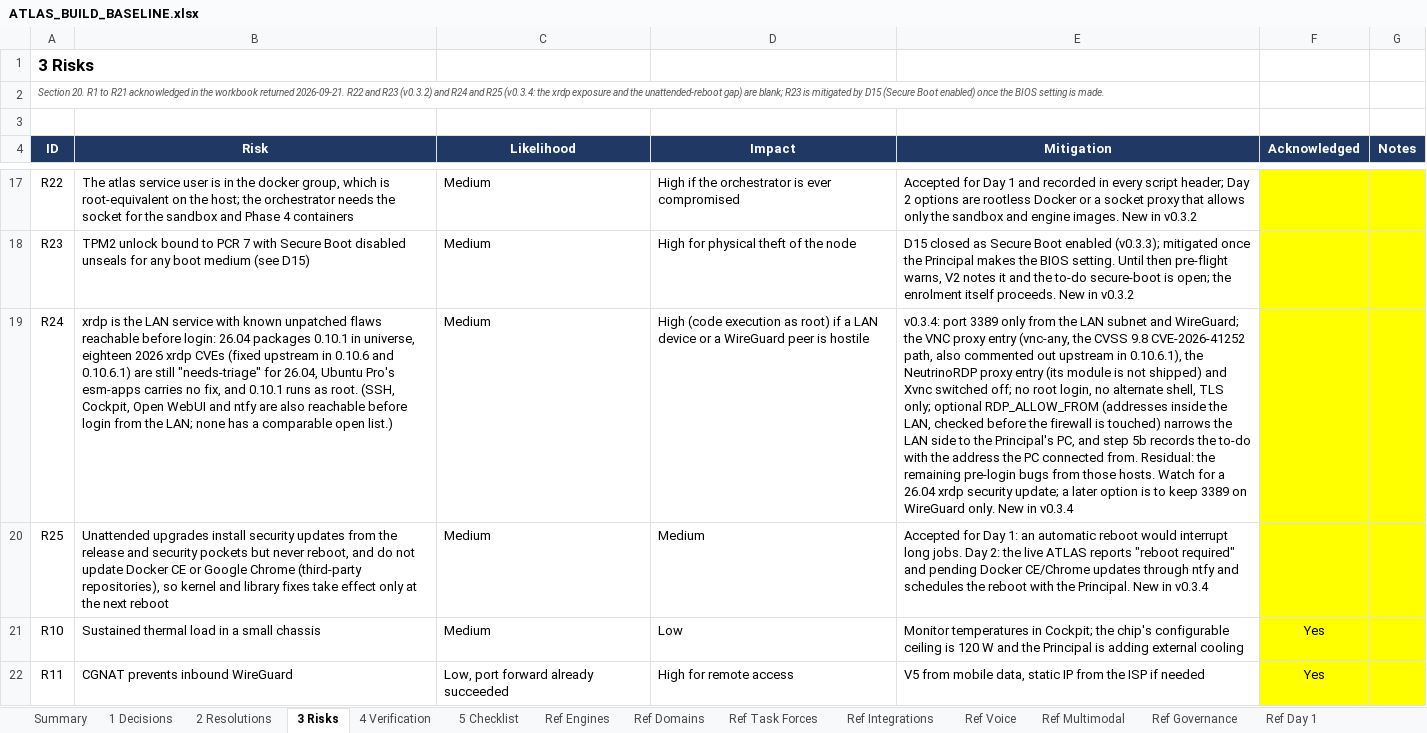
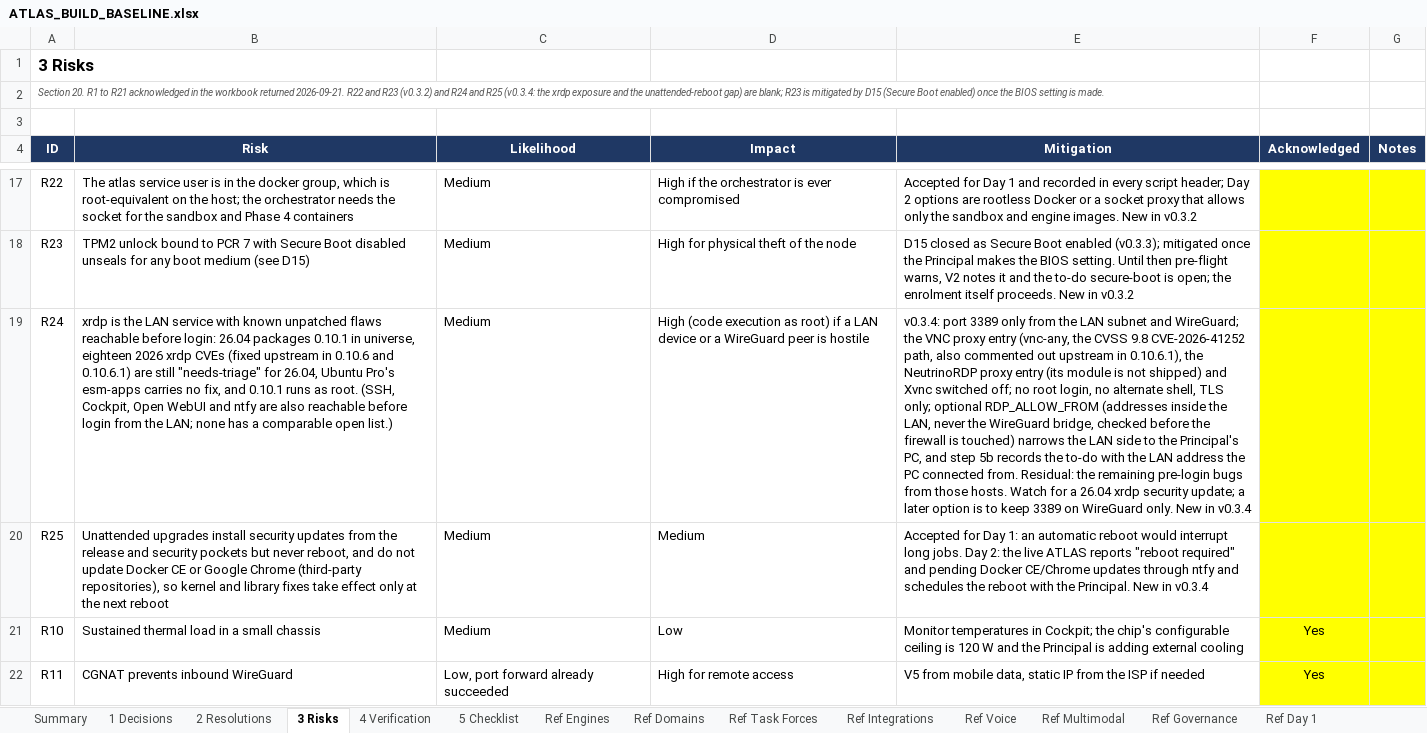
Before and after one commit to Sovereign-Node-Atlas/AI-Agent, an Excel workbook: docs/ATLAS_BUILD_BASELINE.xlsx, sheet 3 Risks, drawn as a sheet; only a part is shown, gaps mark what is left out; values as stored, in another font and other column widths than the file's, no borders; conditional formats not drawn; the diff names each change by its address in the sheet, - before the commit and + after, or states it on an @@ line.

```diff
--- a/docs/ATLAS_BUILD_BASELINE.xlsx (sheet 3 Risks)
+++ b/docs/ATLAS_BUILD_BASELINE.xlsx (sheet 3 Risks)
-E19 (Mitigation): …the LAN, checked before the firewall is touched) narrows the LAN side to the Principal's PC, and step 5b records the to-do with the address the…
+E19 (Mitigation): …the LAN, never the WireGuard bridge, checked before the firewall is touched) narrows the LAN side to the Principal's PC, and step 5b records the to-do with the LAN address the…
```
Also changed, not shown: 12 other files.
